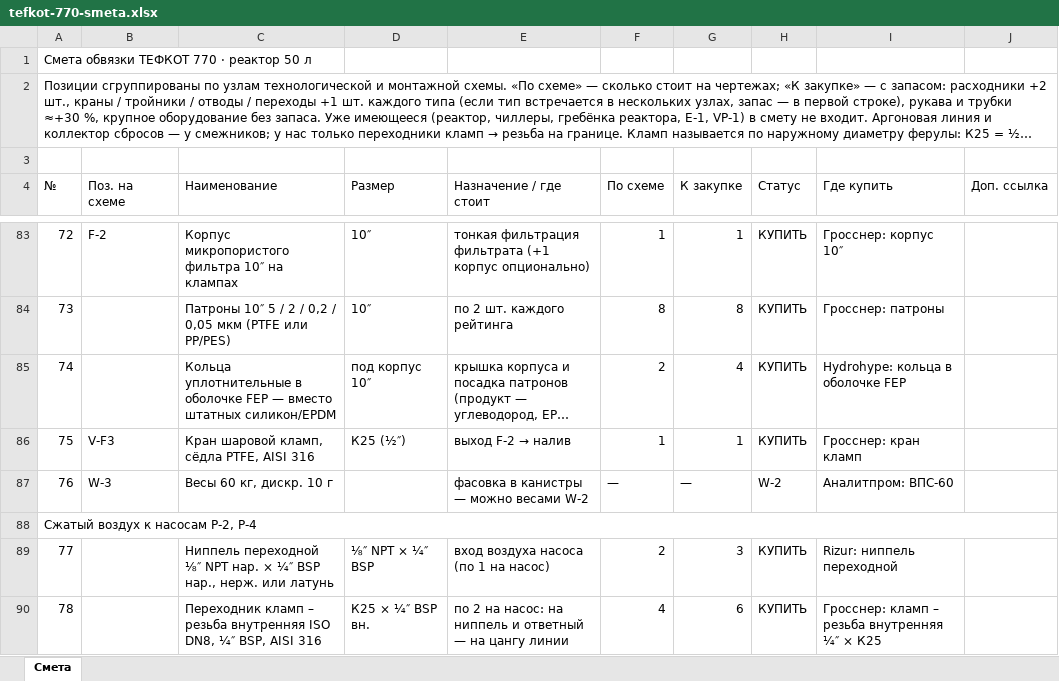
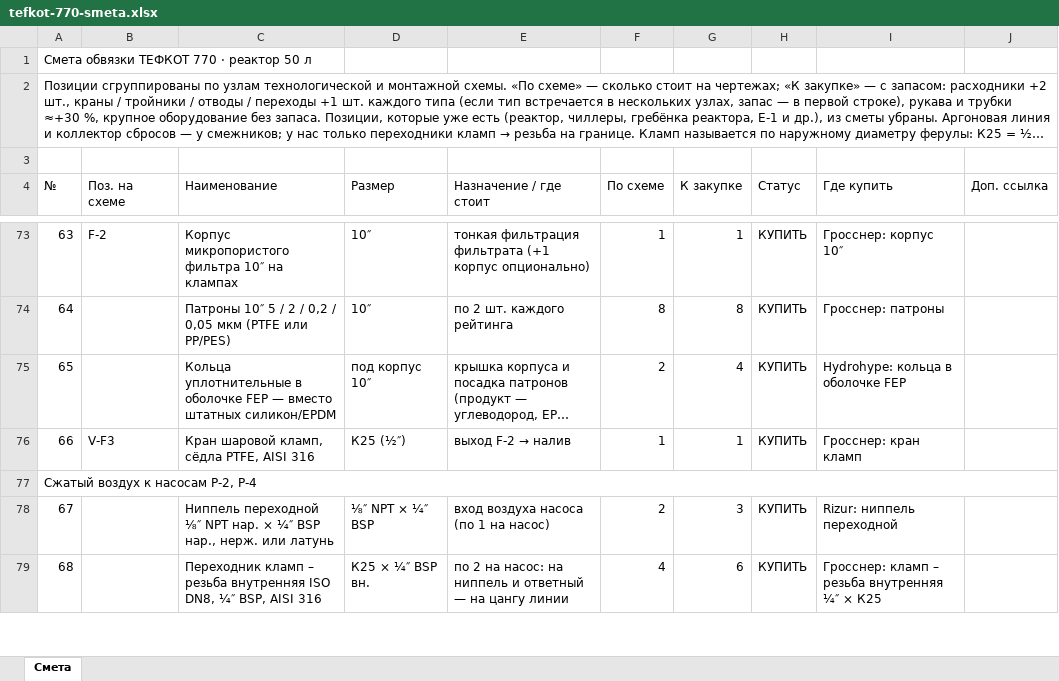
Before and after one commit to Elebra2005/claude, an Excel workbook: tefkot/itog/tefkot-770-smeta.xlsx, sheet Смета, drawn as a sheet; only a part is shown, gaps mark what is left out; long unchanged cells end in …; values as stored, in another font and other column widths than the file's, no cell formats; the diff covers the shown part only; the diff names each change by its address in the sheet, - before the commit and + after, or states it on an @@ line.

```diff
--- a/tefkot/itog/tefkot-770-smeta.xlsx (sheet Смета)
+++ b/tefkot/itog/tefkot-770-smeta.xlsx (sheet Смета)
@@ column A (№) renumbered between rows 2 and 104 @@
-row 87: 76 | W-3 | Весы 60 кг, дискр. 10 г |  | фасовка в канистры — можно весами W-2 | — | — | W-2 | Аналитпром: ВПС-60
```
Also changed, not shown: 12 removed rows and 2 edited cells elsewhere in this sheet, cell formats, 1 other file.
